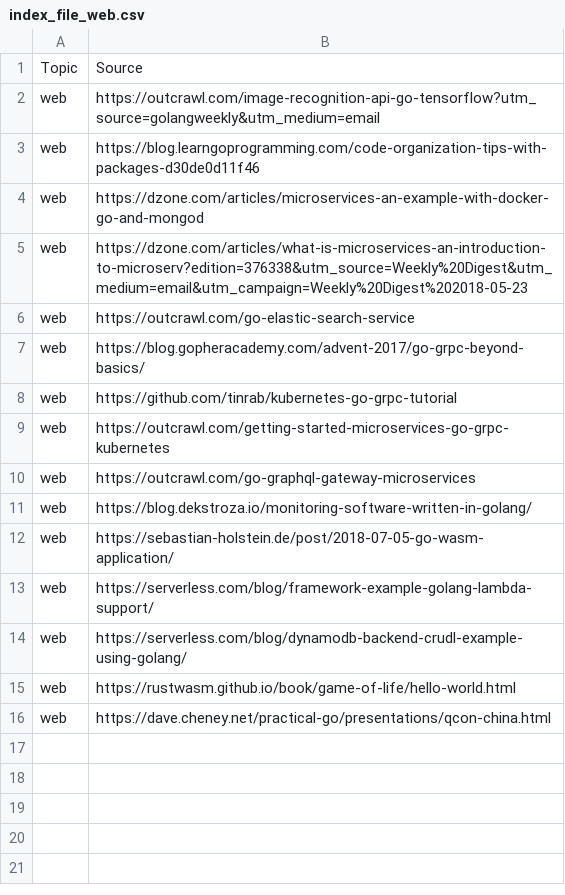
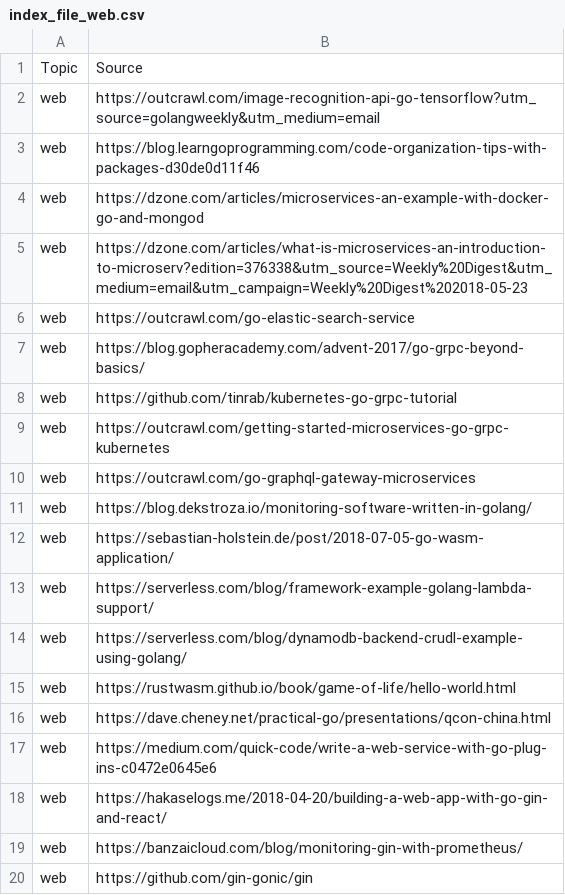
Before and after one commit to renegmed/learn-elas-search-go, a CSV file: index_file_web.csv, drawn as a sheet.

```diff
--- a/index_file_web.csv
+++ b/index_file_web.csv
@@ -16 +16,5 @@ Topic,Source
 "web","https://dave.cheney.net/practical-go/presentations/qcon-china.html"
+"web","https://medium.com/quick-code/write-a-web-service-with-go-plug-ins-c0472e0645e6"
+"web","https://hakaselogs.me/2018-04-20/building-a-web-app-with-go-gin-and-react/"
+"web","https://banzaicloud.com/blog/monitoring-gin-with-prometheus/"
+"web","https://github.com/gin-gonic/gin"
```
Also changed, not shown: 6 other files.
